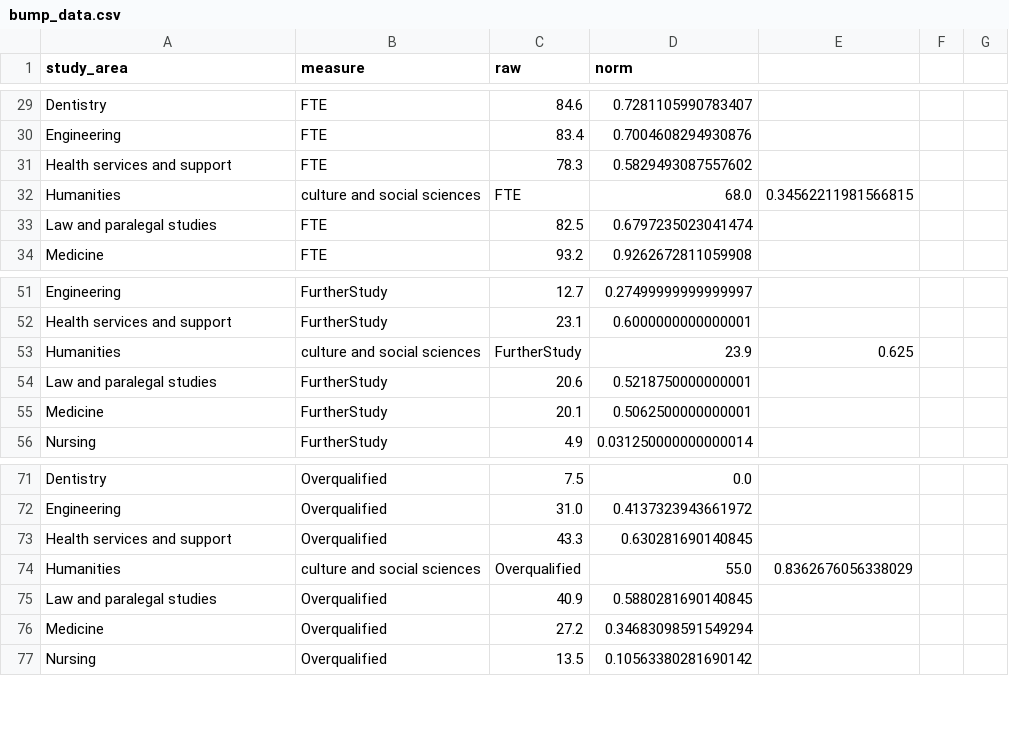
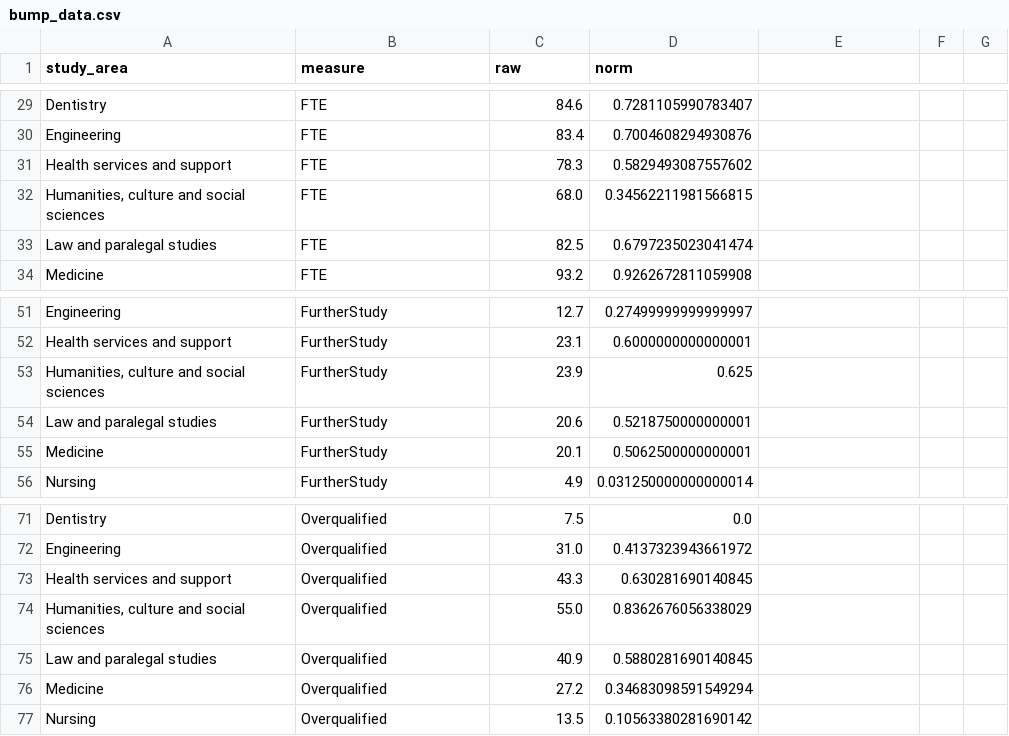
Before and after one commit to Guiltyeaten/FIT3179DataVisualization2, a CSV file: processedData/bump_data.csv, drawn as a sheet; only a part is shown, gaps mark what is left out; the diff covers the shown part only.

```diff
--- a/processedData/bump_data.csv
+++ b/processedData/bump_data.csv
@@ -31,3 +31,3 @@ Engineering,FTE,83.4,0.7004608294930876
 Health services and support,FTE,78.3,0.5829493087557602
-Humanities, culture and social sciences,FTE,68.0,0.34562211981566815
+"Humanities, culture and social sciences",FTE,68.0,0.34562211981566815
 Law and paralegal studies,FTE,82.5,0.6797235023041474
@@ -52,3 +52,3 @@ Engineering,FurtherStudy,12.7,0.27499999999999997
 Health services and support,FurtherStudy,23.1,0.6000000000000001
-Humanities, culture and social sciences,FurtherStudy,23.9,0.625
+"Humanities, culture and social sciences",FurtherStudy,23.9,0.625
 Law and paralegal studies,FurtherStudy,20.6,0.5218750000000001
@@ -73,3 +73,3 @@ Engineering,Overqualified,31.0,0.4137323943661972
 Health services and support,Overqualified,43.3,0.630281690140845
-Humanities, culture and social sciences,Overqualified,55.0,0.8362676056338029
+"Humanities, culture and social sciences",Overqualified,55.0,0.8362676056338029
 Law and paralegal studies,Overqualified,40.9,0.5880281690140845
```
Also changed, not shown: 5 added rows and 5 removed rows elsewhere in this file.
